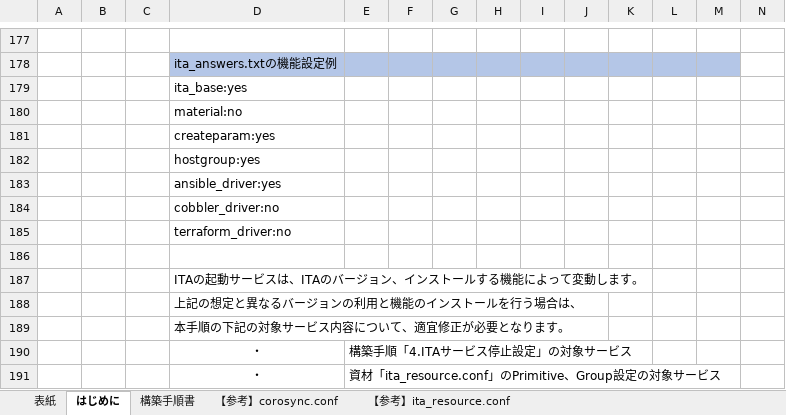
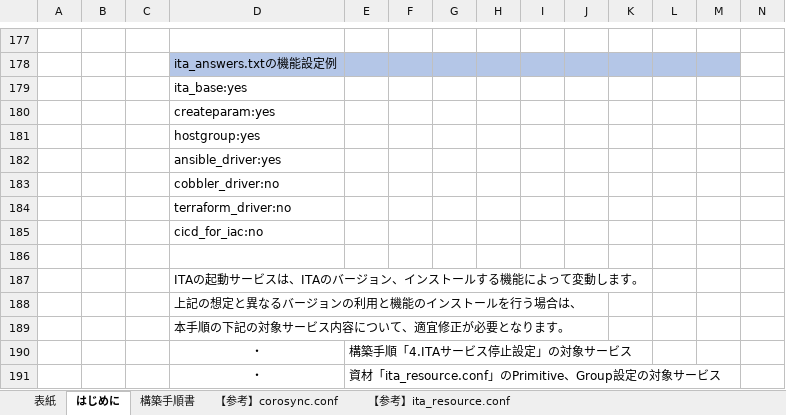
Before and after one commit to exastro-suite/it-automation-docs, an Excel workbook: asset/Learn_ja/IT Automation オールインワン型HA同期構成インストールマニュアル.xlsx, sheet はじめに, drawn as a sheet; only a part is shown, gaps mark what is left out; values as stored, in another font and other column widths than the file's, no borders; charts and pictures not drawn; removed rows and columns are numbered as before the commit, all else as after; rows hold the shown columns only; the diff names each change by its address in the sheet, - before the commit and + after, or states it on an @@ line.

```diff
--- a/asset/Learn_ja/IT Automation オールインワン型HA同期構成インストールマニュアル.xlsx (sheet はじめに)
+++ b/asset/Learn_ja/IT Automation オールインワン型HA同期構成インストールマニュアル.xlsx (sheet はじめに)
-row 180:  |  |  | material:no
+row 185:  |  |  | cicd_for_iac:no
```
Also changed, not shown: sheet 構築手順書, sheet 【参考】ita_resource.conf, charts or pictures, asset/Documents_ja/Exastro-ITA_【参考】サーバ連携／バックアップ対象一覧.xlsx, asset/Documents_ja/Exastro-ITA_【参考】ログ一覧.xlsx, 7 other files.
